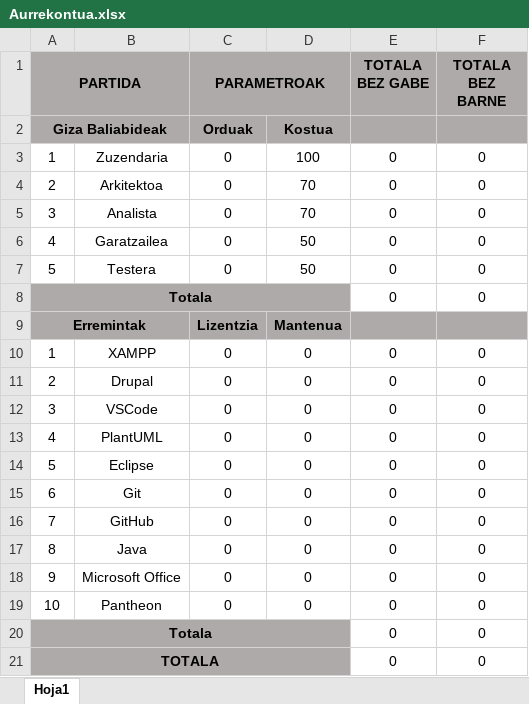
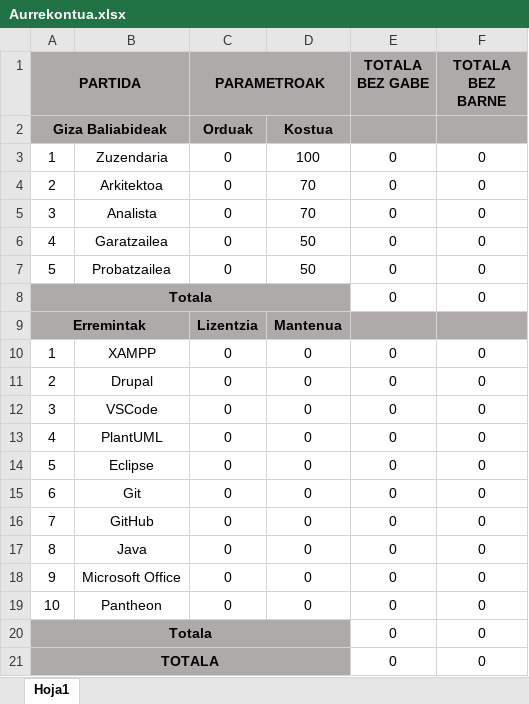
Before and after one commit to juletx/ProMeta, an Excel workbook: Proiektua/Aurrekontua/Aurrekontua.xlsx, sheet Hoja1, drawn as a sheet; values as stored, in another font and other column widths than the file's, no borders; the diff names each change by its address in the sheet, - before the commit and + after, or states it on an @@ line.

Commit message:
Aurrekontua eta laburpena eguneratu

```diff
--- a/Proiektua/Aurrekontua/Aurrekontua.xlsx (sheet Hoja1)
+++ b/Proiektua/Aurrekontua/Aurrekontua.xlsx (sheet Hoja1)
-B7: Testera
+B7: Probatzailea
```
Also changed, not shown: 5 other files.
